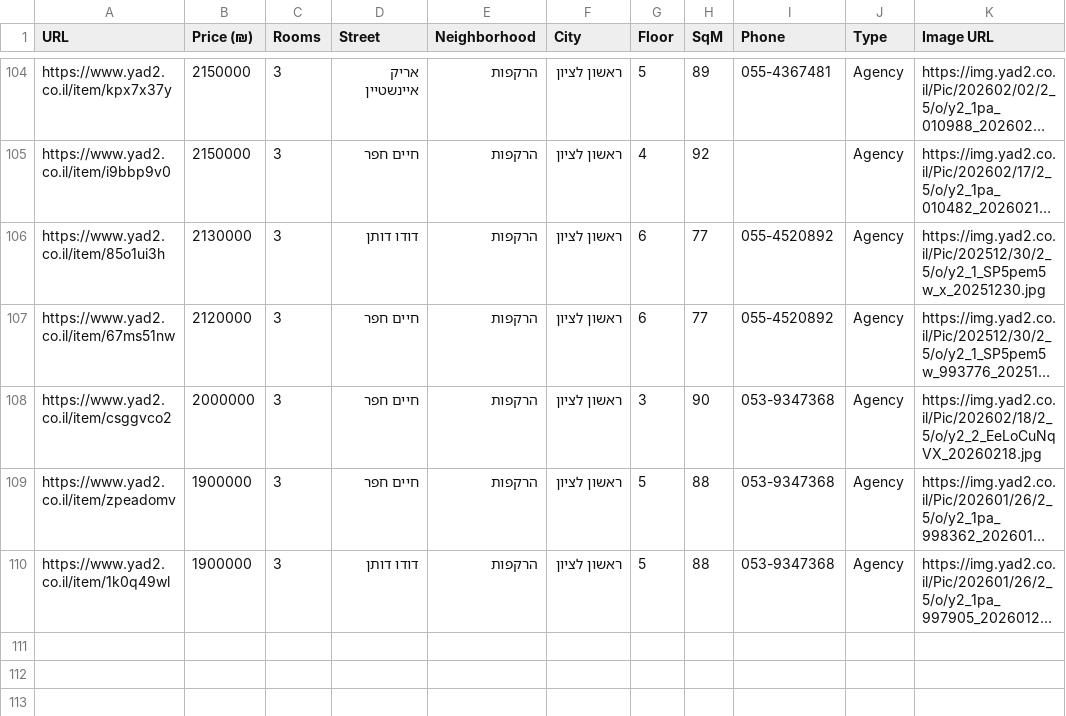
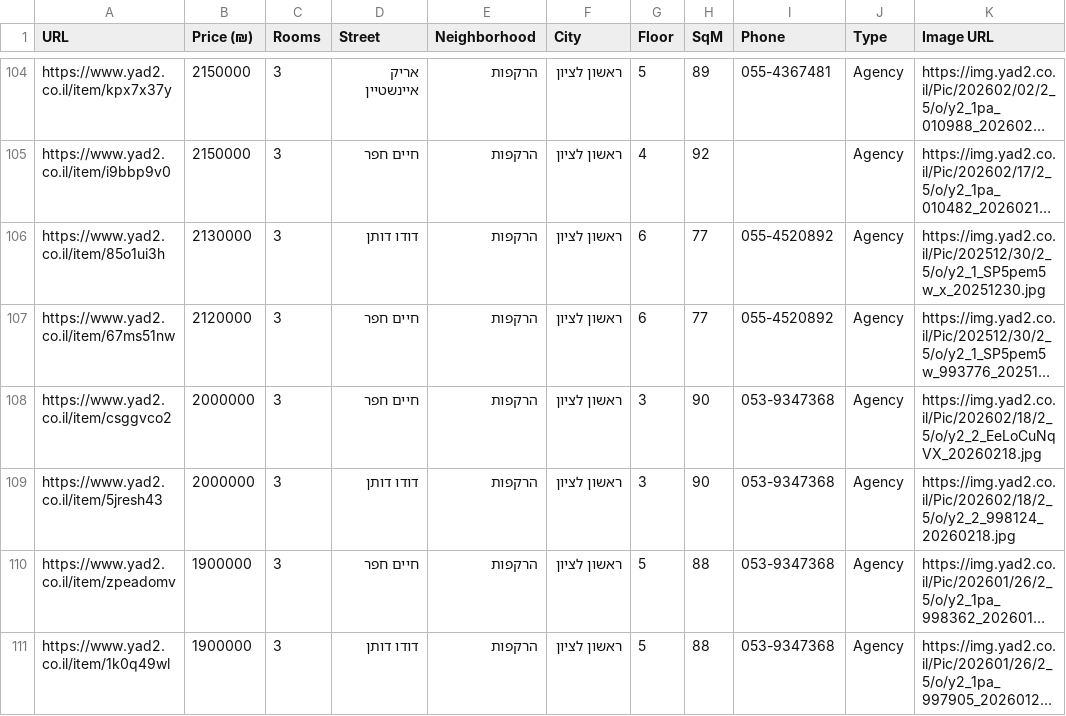
Before and after one commit to ziv9529/real-estate-tracker, a CSV file: listings.csv, drawn as a sheet; only a part is shown, gaps mark what is left out; long unchanged cells end in …; the diff names each change by its address in the sheet, - before the commit and + after, or states it on an @@ line.

```diff
--- a/listings.csv
+++ b/listings.csv
+row 109: https://www.yad2.co.il/item/5jresh43 | 2000000 | 3 | דודו דותן | הרקפות | ראשון לציון | 3 | 90 | 053-9347368 | Agency | https://img.yad2.co.il/Pic/202602/18/2_5/o/y2_2_998124_20260218.jpg
```
Also changed, not shown: 3 other files.
